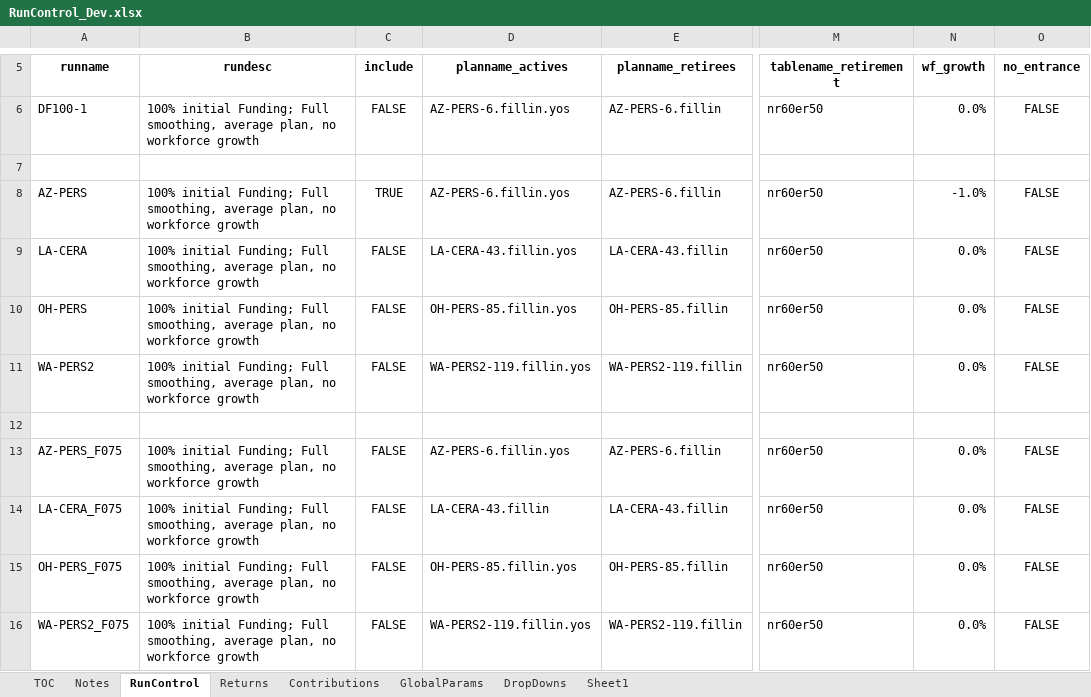
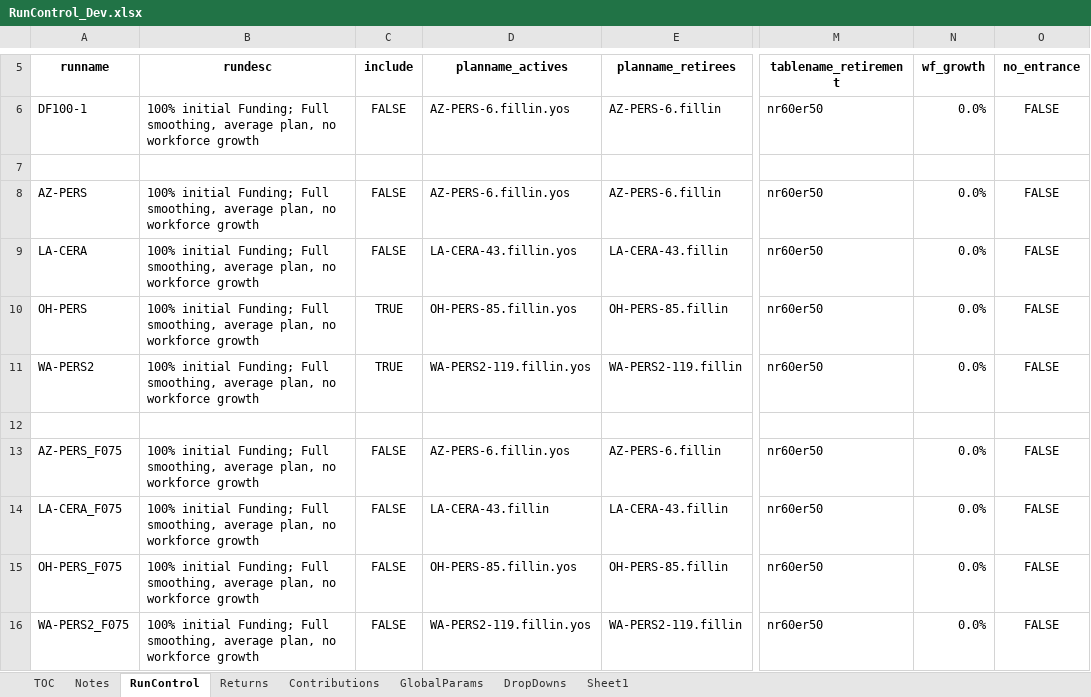
Before and after one commit to yimengyin16/Model_Main, an Excel workbook: IO_Dev/RunControl_Dev.xlsx, sheet RunControl, drawn as a sheet; only a part is shown, gaps mark what is left out; values as stored, in another font and other column widths than the file's, no borders; the diff names each change by its address in the sheet, - before the commit and + after, or states it on an @@ line.

```diff
--- a/IO_Dev/RunControl_Dev.xlsx (sheet RunControl)
+++ b/IO_Dev/RunControl_Dev.xlsx (sheet RunControl)
-C8 (include): TRUE
+C8 (include): FALSE
-N8 (wf_growth): -1.0%
+N8 (wf_growth): 0.0%
-C10:C11 (include): FALSE
+C10:C11 (include): TRUE
```
Also changed, not shown: sheet GlobalParams, 4 other files.
